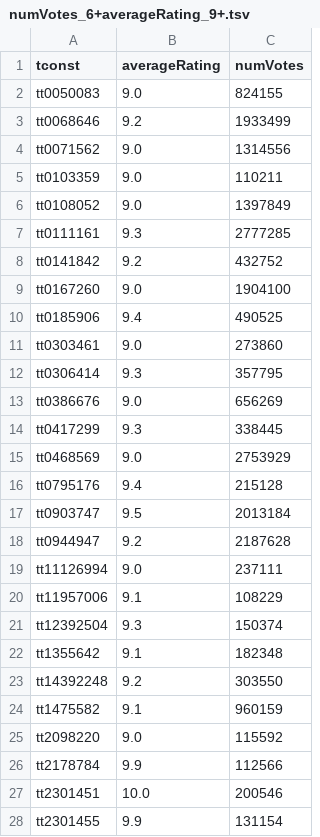
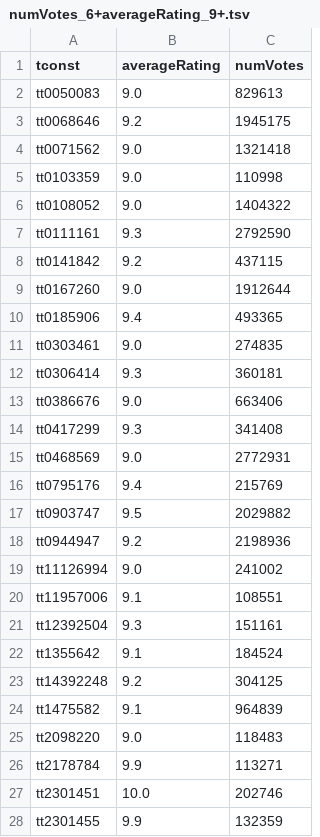
Before and after one commit to milankomaj/data, a TSV file: imdb/numVotes_6+averageRating_9+.tsv, drawn as a sheet; only a part is shown; the diff covers the shown part only.

```diff
--- a/imdb/numVotes_6+averageRating_9+.tsv
+++ b/imdb/numVotes_6+averageRating_9+.tsv
@@ -1,28 +1,28 @@
 tconst	averageRating	numVotes
-tt0050083	9.0	824155
-tt0068646	9.2	1933499
-tt0071562	9.0	1314556
-tt0103359	9.0	110211
-tt0108052	9.0	1397849
-tt0111161	9.3	2777285
-tt0141842	9.2	432752
-tt0167260	9.0	1904100
-tt0185906	9.4	490525
-tt0303461	9.0	273860
-tt0306414	9.3	357795
-tt0386676	9.0	656269
-tt0417299	9.3	338445
-tt0468569	9.0	2753929
-tt0795176	9.4	215128
-tt0903747	9.5	2013184
-tt0944947	9.2	2187628
-tt11126994	9.0	237111
-tt11957006	9.1	108229
-tt12392504	9.3	150374
-tt1355642	9.1	182348
-tt14392248	9.2	303550
-tt1475582	9.1	960159
-tt2098220	9.0	115592
-tt2178784	9.9	112566
-tt2301451	10.0	200546
-tt2301455	9.9	131154
+tt0050083	9.0	829613
+tt0068646	9.2	1945175
+tt0071562	9.0	1321418
+tt0103359	9.0	110998
+tt0108052	9.0	1404322
+tt0111161	9.3	2792590
+tt0141842	9.2	437115
+tt0167260	9.0	1912644
+tt0185906	9.4	493365
+tt0303461	9.0	274835
+tt0306414	9.3	360181
+tt0386676	9.0	663406
+tt0417299	9.3	341408
+tt0468569	9.0	2772931
+tt0795176	9.4	215769
+tt0903747	9.5	2029882
+tt0944947	9.2	2198936
+tt11126994	9.0	241002
+tt11957006	9.1	108551
+tt12392504	9.3	151161
+tt1355642	9.1	184524
+tt14392248	9.2	304125
+tt1475582	9.1	964839
+tt2098220	9.0	118483
+tt2178784	9.9	113271
+tt2301451	10.0	202746
+tt2301455	9.9	132359
```
Also changed, not shown: 12 edited cells elsewhere in this file, imdb/imdb.tsv, imdb/numVotes_6+.tsv, 1 other file.
